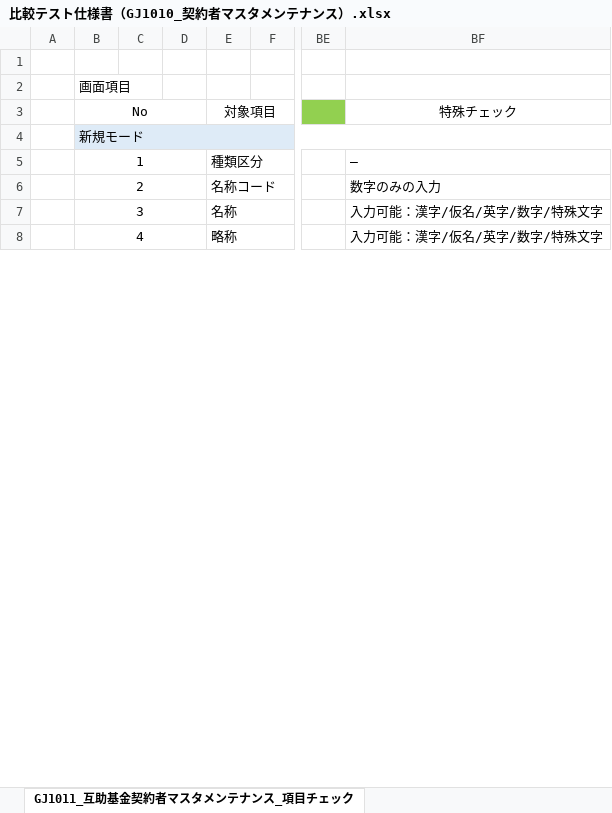
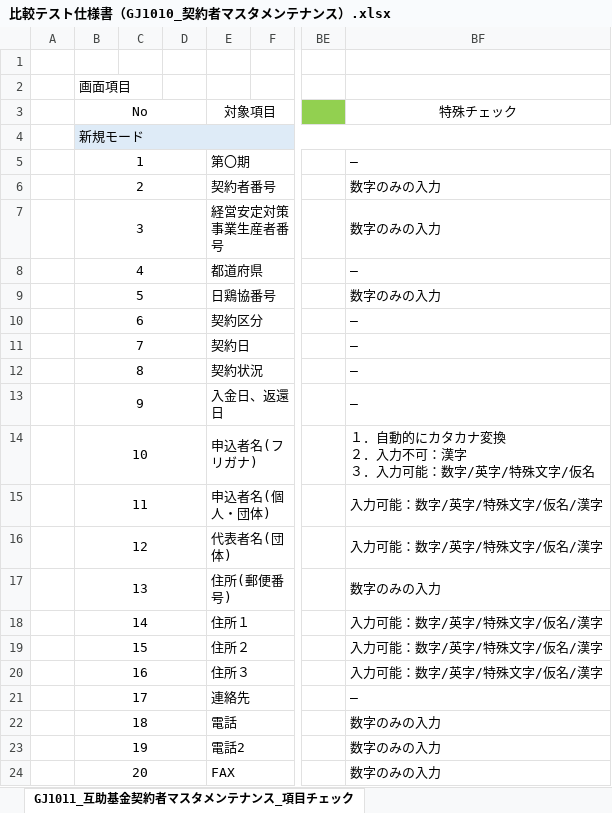
Before and after one commit to tujinrong/youkei, an Excel workbook: Documents/50.単体テスト/01_単体テスト設計/比較テスト仕様書（GJ1010_契約者マスタメンテナンス）.xlsx, sheet GJ1011_互助基金契約者マスタメンテナンス_項目チェック, drawn as a sheet; only a part is shown, gaps mark what is left out; values as stored, in another font and other column widths than the file's, no borders; conditional formats not drawn; removed rows and columns are numbered as before the commit, all else as after; rows hold the shown columns only; ↵ is a line break in a cell; the diff covers the shown part only; the diff names each change by its address in the sheet, - before the commit and + after, or states it on an @@ line.

```diff
--- a/Documents/50.単体テスト/01_単体テスト設計/比較テスト仕様書（GJ1010_契約者マスタメンテナンス）.xlsx (sheet GJ1011_互助基金契約者マスタメンテナンス_項目チェック)
+++ b/Documents/50.単体テスト/01_単体テスト設計/比較テスト仕様書（GJ1010_契約者マスタメンテナンス）.xlsx (sheet GJ1011_互助基金契約者マスタメンテナンス_項目チェック)
-E5: 種類区分
+E5: 第〇期
-E6: 名称コード
+E6: 契約者番号
-row 7:  | 3 |  |  | 名称 |  |  | 入力可能：漢字/仮名/英字/数字/特殊文字
-row 8:  | 4 |  |  | 略称 |  |  | 入力可能：漢字/仮名/英字/数字/特殊文字
+row 7:  | 3 |  |  | 経営安定対策事業生産者番号 |  |  | 数字のみの入力
+row 8:  | 4 |  |  | 都道府県 |  |  | ―
+row 9:  | 5 |  |  | 日鶏協番号 |  |  | 数字のみの入力
+row 10:  | 6 |  |  | 契約区分 |  |  | ―
+row 11:  | 7 |  |  | 契約日 |  |  | ―
+row 12:  | 8 |  |  | 契約状況 |  |  | ―
+row 13:  | 9 |  |  | 入金日、返還日 |  |  | ―
+row 14:  | 10 |  |  | 申込者名(フリガナ) |  |  | １．自動的にカタカナ変換 ↵ ２．入力不可：漢字 ↵ ３．入力可能：数字/英字/特殊文字/仮名
+row 15:  | 11 |  |  | 申込者名(個人・団体) |  |  | 入力可能：数字/英字/特殊文字/仮名/漢字
+row 16:  | 12 |  |  | 代表者名(団体) |  |  | 入力可能：数字/英字/特殊文字/仮名/漢字
+row 17:  | 13 |  |  | 住所(郵便番号) |  |  | 数字のみの入力
+row 18:  | 14 |  |  | 住所１ |  |  | 入力可能：数字/英字/特殊文字/仮名/漢字
+row 19:  | 15 |  |  | 住所２ |  |  | 入力可能：数字/英字/特殊文字/仮名/漢字
+row 20:  | 16 |  |  | 住所３ |  |  | 入力可能：数字/英字/特殊文字/仮名/漢字
+row 21:  | 17 |  |  | 連絡先 |  |  | ―
+row 22:  | 18 |  |  | 電話 |  |  | 数字のみの入力
+row 23:  | 19 |  |  | 電話2 |  |  | 数字のみの入力
+row 24:  | 20 |  |  | FAX |  |  | 数字のみの入力
```
Also changed, not shown: 53 added rows, 1 removed row and 10 edited cells elsewhere in this sheet, sheet GJ1011_互助基金契約者マスタメンテナンス_チェックリスト, sheet GJ1010_互助基金契約者マスタ一覧_項目チェック, formulas that keep their value, Documents/50.単体テスト/01_単体テスト設計/比較テスト仕様書（GJ8010_コードマスタメンテナンス）.xlsx, Documents/50.単体テスト/01_単体テスト設計/比較テスト仕様書（GJ8020_処理年度マスタメンテナンス）.xlsx, 1 other file.
